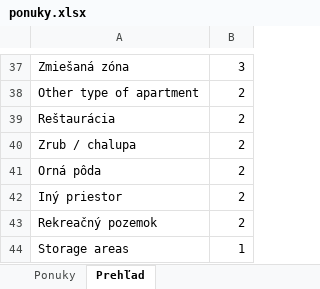
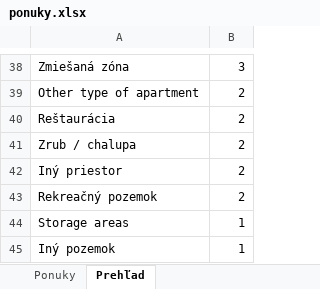
Before and after one commit to mrkubis-nest/nehnutelnosti-scraper, an Excel workbook: public/ponuky.xlsx, sheet Prehľad, drawn as a sheet; only a part is shown, gaps mark what is left out; the shorter side is filled out with more unchanged rows; values as stored, in another font and other column widths than the file's, no borders; removed rows and columns are numbered as before the commit, all else as after; the diff covers the shown part only; the diff names each change by its address in the sheet, - before the commit and + after, or states it on an @@ line.

```diff
--- a/public/ponuky.xlsx (sheet Prehľad)
+++ b/public/ponuky.xlsx (sheet Prehľad)
-row 41: Orná pôda | 2
```
Also changed, not shown: 3 added rows, 2 removed rows and 11 edited cells elsewhere in this sheet, sheet Ponuky, 2 other files.
